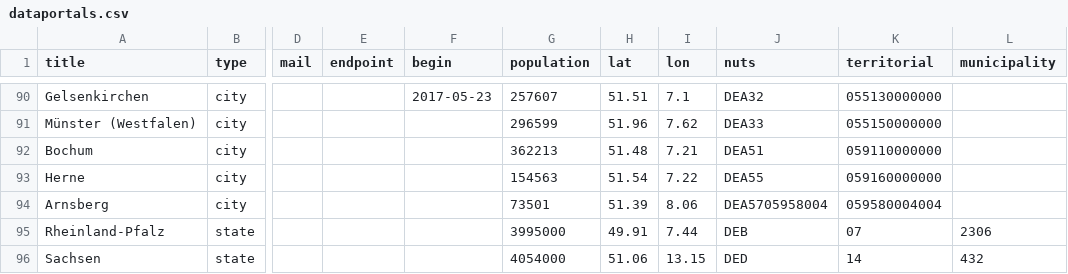
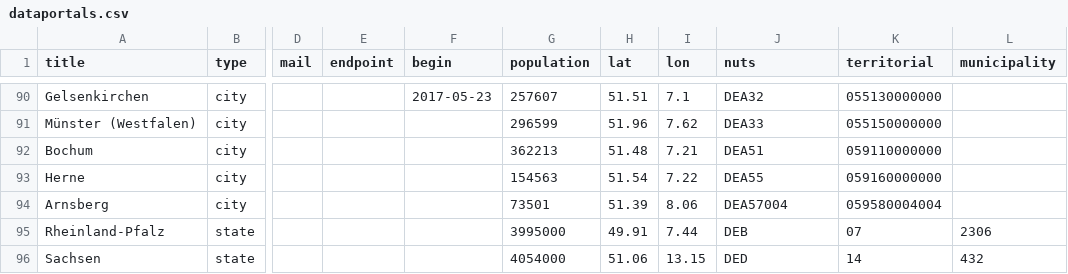
Before and after one commit to tursics/open-data-atlas, a CSV file: data/dataportals.csv, drawn as a sheet; only a part is shown, gaps mark what is left out; the diff names each change by its address in the sheet, - before the commit and + after, or states it on an @@ line.

```diff
--- a/data/dataportals.csv
+++ b/data/dataportals.csv
-J94 (nuts): DEA5705958004
+J94 (nuts): DEA57004
```
Also changed, not shown: 4 other files.
